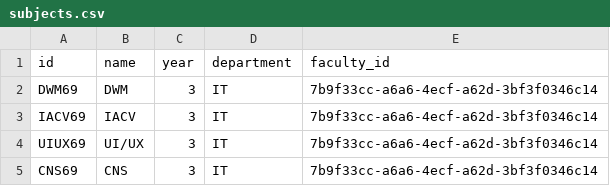
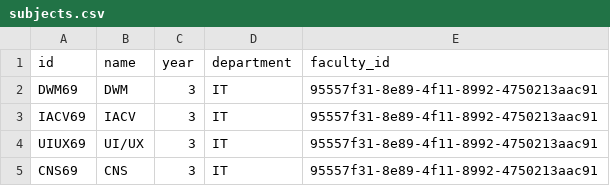
Before and after one commit to ishaan812/attendance-Backend, a CSV file: scripts/subjects.csv, drawn as a sheet; the diff names each change by its address in the sheet, - before the commit and + after, or states it on an @@ line.

Commit message:
script

```diff
--- a/scripts/subjects.csv
+++ b/scripts/subjects.csv
-E2:E5 (faculty_id): 7b9f33cc-a6a6-4ecf-a62d-3bf3f0346c14
+E2:E5 (faculty_id): 95557f31-8e89-4f11-8992-4750213aac91
```
Also changed, not shown: scripts/time_table_entries.csv, 1 other file.
